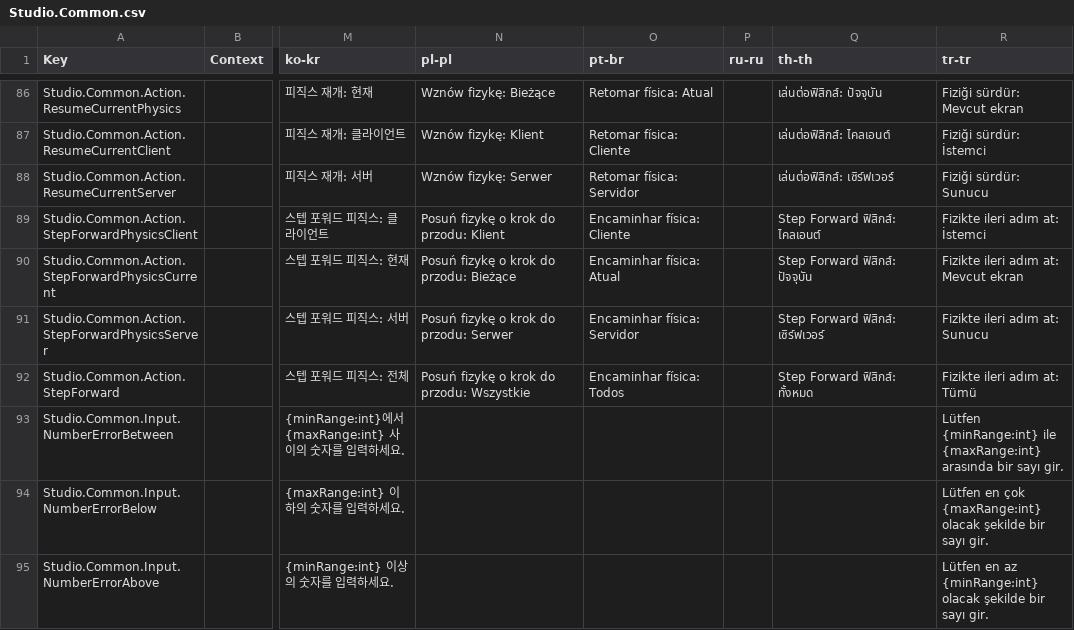
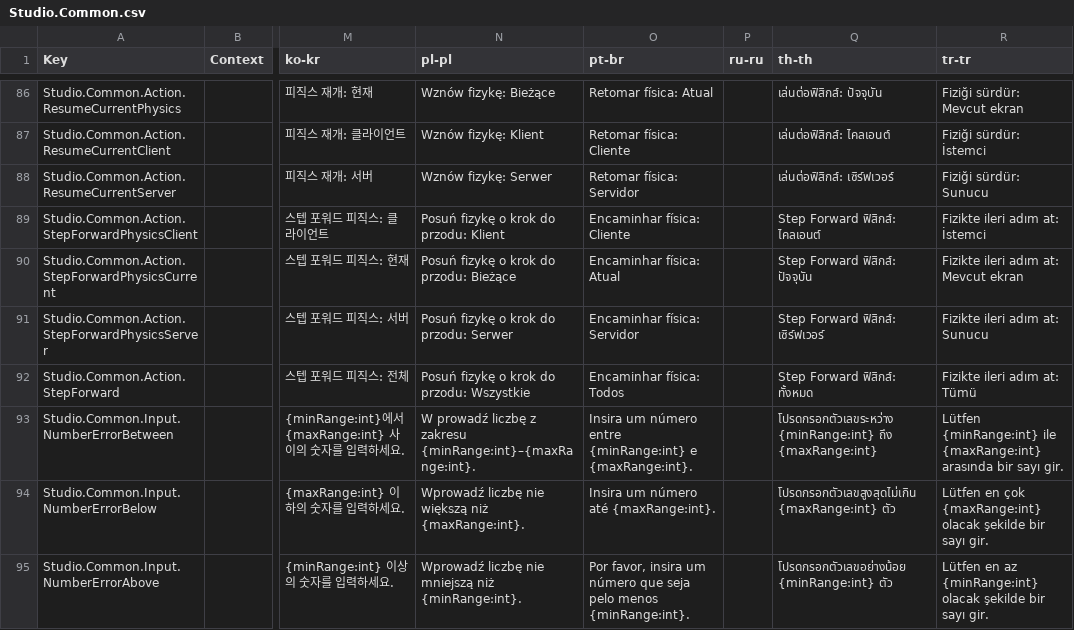
Before and after one commit to YagmurMelekHanci/Roblox-Client-Tracker, a CSV file: QtResources/AllStringsTranslated/Studio.Common.csv, drawn as a sheet; only a part is shown, gaps mark what is left out; the diff names each change by its address in the sheet, - before the commit and + after, or states it on an @@ line.

```diff
--- a/QtResources/AllStringsTranslated/Studio.Common.csv
+++ b/QtResources/AllStringsTranslated/Studio.Common.csv
-N93 (pl-pl): (empty)
+N93 (pl-pl): W prowadź liczbę z zakresu {minRange:int}–{maxRange:int}.
-O93 (pt-br): (empty)
+O93 (pt-br): Insira um número entre {minRange:int} e {maxRange:int}.
-Q93 (th-th): (empty)
+Q93 (th-th): โปรดกรอกตัวเลขระหว่าง {minRange:int} ถึง {maxRange:int}
-N94 (pl-pl): (empty)
+N94 (pl-pl): Wprowadź liczbę nie większą niż {maxRange:int}.
-O94 (pt-br): (empty)
+O94 (pt-br): Insira um número até {maxRange:int}.
-Q94 (th-th): (empty)
+Q94 (th-th): โปรดกรอกตัวเลขสูงสุดไม่เกิน {maxRange:int} ตัว
-N95 (pl-pl): (empty)
+N95 (pl-pl): Wprowadź liczbę nie mniejszą niż {minRange:int}.
-O95 (pt-br): (empty)
+O95 (pt-br): Por favor, insira um número que seja pelo menos {minRange:int}.
-Q95 (th-th): (empty)
+Q95 (th-th): โปรดกรอกตัวเลขอย่างน้อย {minRange:int} ตัว
```
Also changed, not shown: QtResources/AllStringsTranslated/Studio.RobloxPropertiesWidget.csv, QtResources/AllStringsUntranslated/StudioAppBetaFeaturesStrings.csv, 39 other files.
